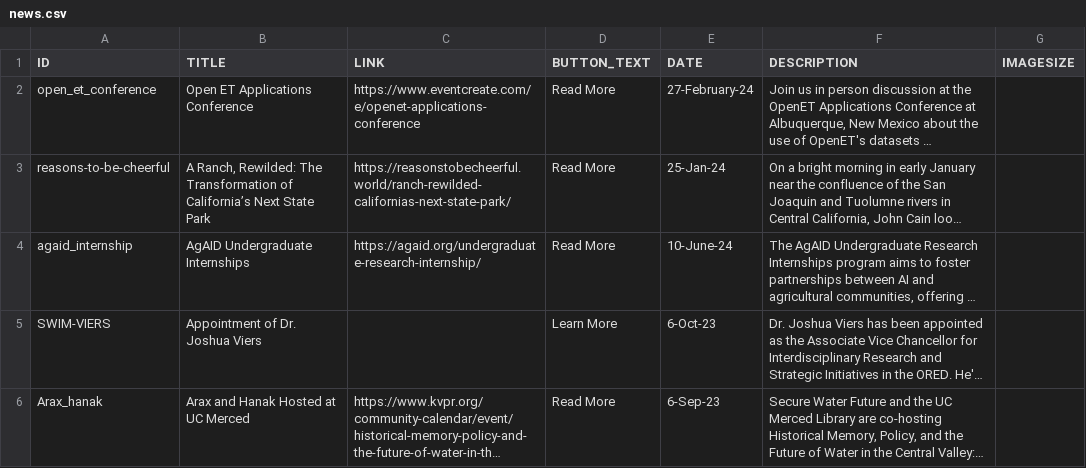
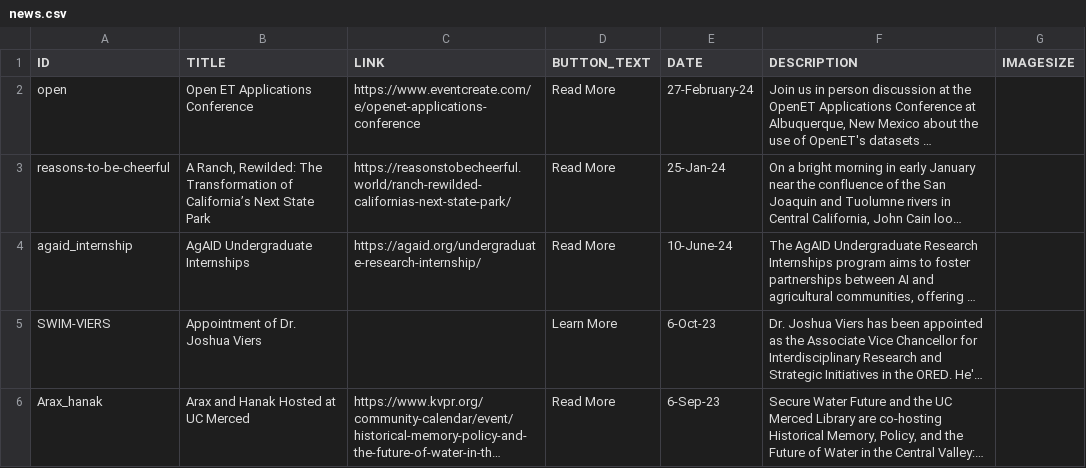
Before and after one commit to citris-ucmerced/SecureWaterFuture, a CSV file: news.csv, drawn as a sheet; only a part is shown; long unchanged cells end in …; the diff names each change by its address in the sheet, - before the commit and + after, or states it on an @@ line.

```diff
--- a/news.csv
+++ b/news.csv
-A2 (ID): open_et_conference
+A2 (ID): open
```
Also changed, not shown: 1 other file.
